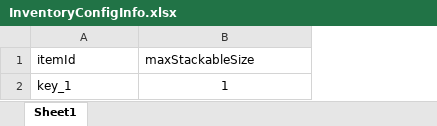
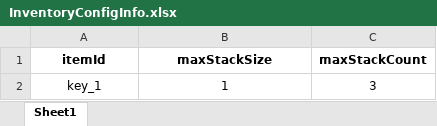
Before and after one commit to Cofy-Cat/Jam_GameOff2024, an Excel workbook: Assets/Info/InventoryConfigInfo/InventoryConfigInfo.xlsx, sheet Sheet1, drawn as a sheet; values as stored, in another font and other column widths than the file's, no borders; the diff names each change by its address in the sheet, - before the commit and + after, or states it on an @@ line.

Commit message:
update inventory add

```diff
--- a/Assets/Info/InventoryConfigInfo/InventoryConfigInfo.xlsx (sheet Sheet1)
+++ b/Assets/Info/InventoryConfigInfo/InventoryConfigInfo.xlsx (sheet Sheet1)
+column C (maxStackCount), row 2: 3
@@ A1:B1 bold: off → on, alignment: left → center @@
-B1: maxStackableSize
+B1: maxStackSize
-A2 alignment: left
+A2 alignment: center
```
